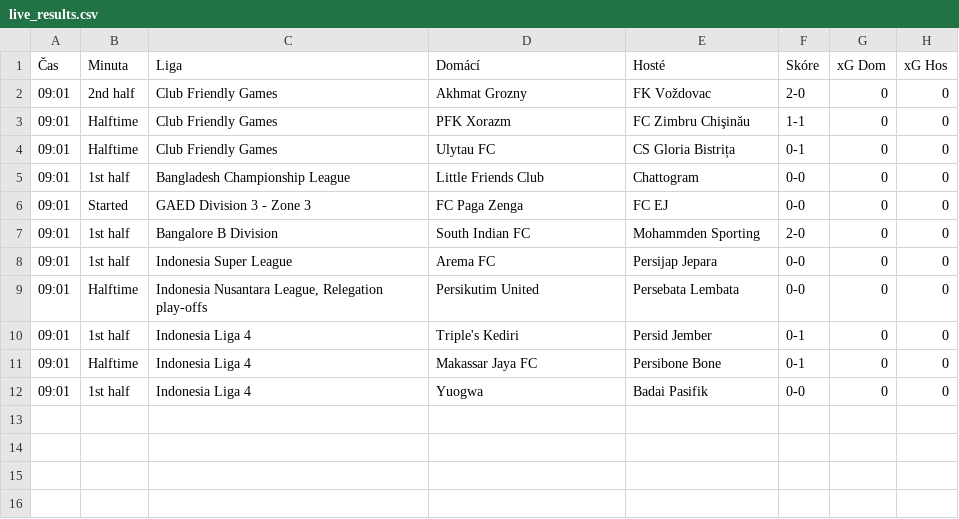
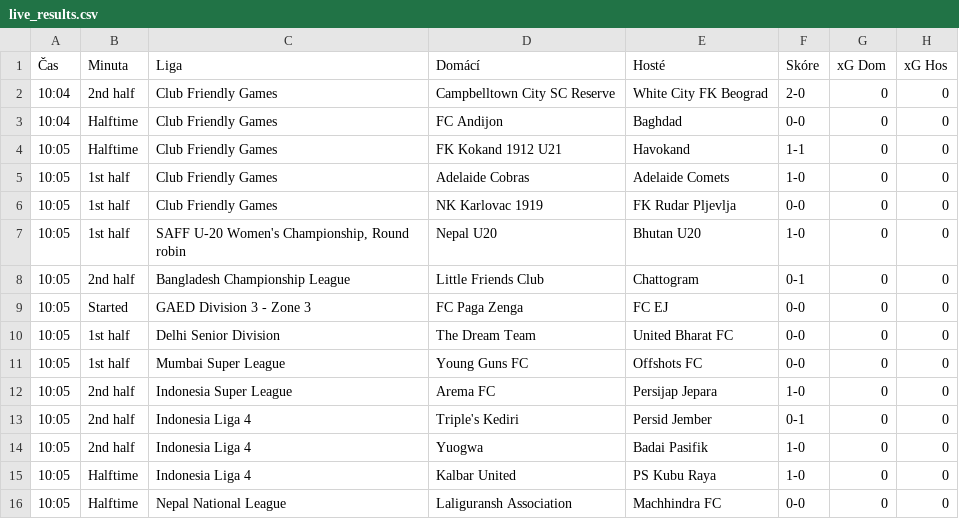
Before and after one commit to martin996633/sofa, a CSV file: live_results.csv, drawn as a sheet.

Commit message:
Live update

```diff
--- a/live_results.csv
+++ b/live_results.csv
@@ -1,12 +1,16 @@
 Čas,Minuta,Liga,Domácí,Hosté,Skóre,xG Dom,xG Hos
-09:01,2nd half,Club Friendly Games,Akhmat Grozny,FK Voždovac,2-0,0,0
-09:01,Halftime,Club Friendly Games,PFK Xorazm,FC Zimbru Chişinău,1-1,0,0
-09:01,Halftime,Club Friendly Games,Ulytau FC,CS Gloria Bistrița,0-1,0,0
-09:01,1st half,Bangladesh Championship League,Little Friends Club,Chattogram,0-0,0,0
-09:01,Started,GAED Division 3 - Zone 3,FC Paga Zenga,FC EJ,0-0,0,0
-09:01,1st half,Bangalore B Division,South Indian FC,Mohammden Sporting,2-0,0,0
-09:01,1st half,Indonesia Super League,Arema FC,Persijap Jepara,0-0,0,0
-09:01,Halftime,"Indonesia Nusantara League, Relegation play-offs",Persikutim United,Persebata Lembata,0-0,0,0
-09:01,1st half,Indonesia Liga 4,Triple's Kediri,Persid Jember,0-1,0,0
-09:01,Halftime,Indonesia Liga 4,Makassar Jaya FC,Persibone Bone,0-1,0,0
-09:01,1st half,Indonesia Liga 4,Yuogwa,Badai Pasifik,0-0,0,0
+10:04,2nd half,Club Friendly Games,Campbelltown City SC Reserve,White City FK Beograd,2-0,0,0
+10:04,Halftime,Club Friendly Games,FC Andijon,Baghdad,0-0,0,0
+10:05,Halftime,Club Friendly Games,FK Kokand 1912 U21,Havokand,1-1,0,0
+10:05,1st half,Club Friendly Games,Adelaide Cobras,Adelaide Comets,1-0,0,0
+10:05,1st half,Club Friendly Games,NK Karlovac 1919,FK Rudar Pljevlja,0-0,0,0
+10:05,1st half,"SAFF U-20 Women's Championship, Round robin",Nepal U20,Bhutan U20,1-0,0,0
+10:05,2nd half,Bangladesh Championship League,Little Friends Club,Chattogram,0-1,0,0
+10:05,Started,GAED Division 3 - Zone 3,FC Paga Zenga,FC EJ,0-0,0,0
+10:05,1st half,Delhi Senior Division,The Dream Team,United Bharat FC,0-0,0,0
+10:05,1st half,Mumbai Super League,Young Guns FC,Offshots FC,0-0,0,0
+10:05,2nd half,Indonesia Super League,Arema FC,Persijap Jepara,1-0,0,0
+10:05,2nd half,Indonesia Liga 4,Triple's Kediri,Persid Jember,0-1,0,0
+10:05,2nd half,Indonesia Liga 4,Yuogwa,Badai Pasifik,1-0,0,0
+10:05,Halftime,Indonesia Liga 4,Kalbar United,PS Kubu Raya,1-0,0,0
+10:05,Halftime,Nepal National League,Laliguransh Association,Machhindra FC,0-0,0,0
```
